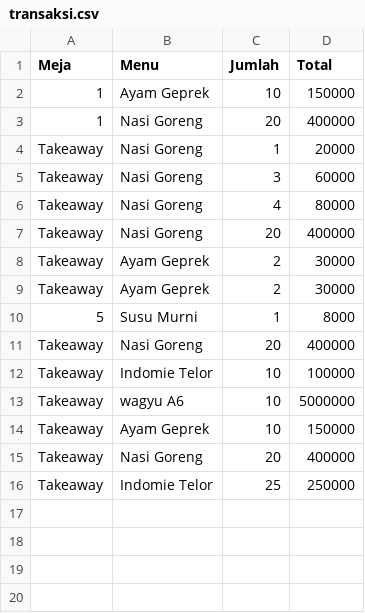
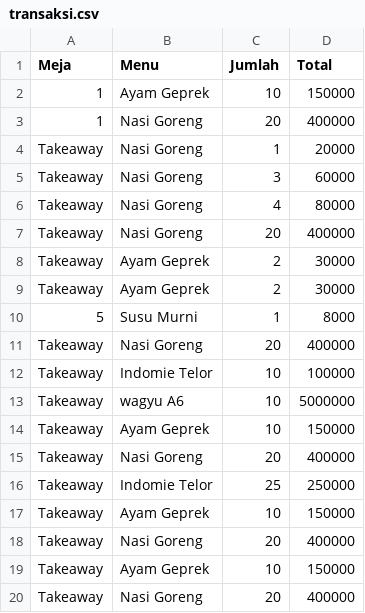
Before and after one commit to Febrian123-create/Tubes-Daspro, a CSV file: transaksi.csv, drawn as a sheet.

```diff
--- a/transaksi.csv
+++ b/transaksi.csv
@@ -16 +16,5 @@ Takeaway,Nasi Goreng,20,400000
 Takeaway,Indomie Telor,25,250000
+Takeaway,Ayam Geprek,10,150000
+Takeaway,Nasi Goreng,20,400000
+Takeaway,Ayam Geprek,10,150000
+Takeaway,Nasi Goreng,20,400000
```
Also changed, not shown: 2 other files.
